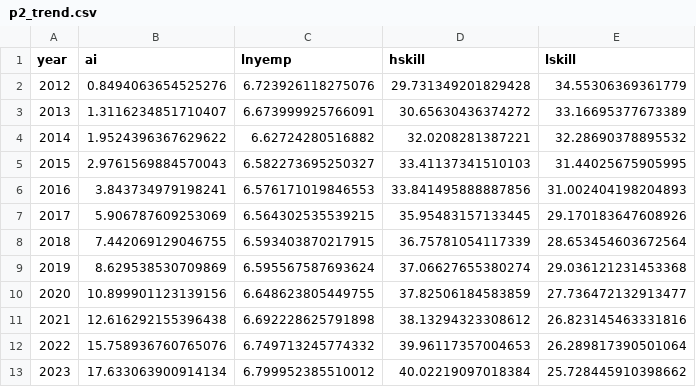
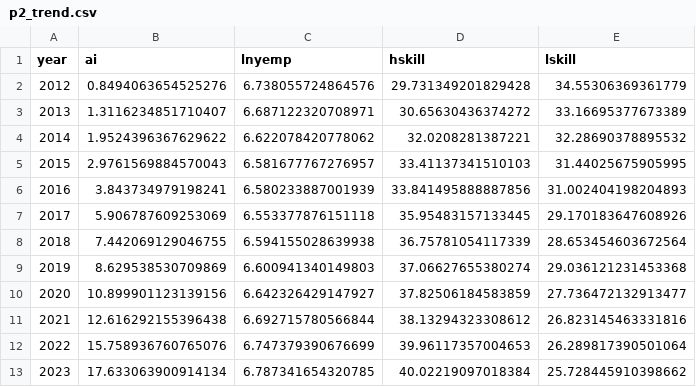
Before and after one commit to caixinyu2017-star/xixi, a CSV file: work/youth-employment-papers/results/p2_trend.csv, drawn as a sheet.

```diff
--- a/work/youth-employment-papers/results/p2_trend.csv
+++ b/work/youth-employment-papers/results/p2_trend.csv
@@ -1,13 +1,13 @@
 year,ai,lnyemp,hskill,lskill
-2012,0.8494063654525276,6.723926118275076,29.731349201829428,34.55306369361779
-2013,1.3116234851710407,6.673999925766091,30.65630436374272,33.16695377673389
-2014,1.9524396367629622,6.62724280516882,32.0208281387221,32.28690378895532
-2015,2.9761569884570043,6.582273695250327,33.41137341510103,31.44025675905995
-2016,3.843734979198241,6.576171019846553,33.841495888887856,31.002404198204893
-2017,5.906787609253069,6.564302535539215,35.95483157133445,29.170183647608926
-2018,7.442069129046755,6.593403870217915,36.75781054117339,28.653454603672564
-2019,8.629538530709869,6.595567587693624,37.06627655380274,29.036121231453368
-2020,10.899901123139156,6.648623805449755,37.82506184583859,27.736472132913477
-2021,12.616292155396438,6.692228625791898,38.13294323308612,26.823145463331816
-2022,15.758936760765076,6.749713245774332,39.96117357004653,26.289817390501064
-2023,17.633063900914134,6.799952385510012,40.02219097018384,25.728445910398662
+2012,0.8494063654525276,6.738055724864576,29.731349201829428,34.55306369361779
+2013,1.3116234851710407,6.687122320708971,30.65630436374272,33.16695377673389
+2014,1.9524396367629622,6.622078420778062,32.0208281387221,32.28690378895532
+2015,2.9761569884570043,6.581677767276957,33.41137341510103,31.44025675905995
+2016,3.843734979198241,6.580233887001939,33.841495888887856,31.002404198204893
+2017,5.906787609253069,6.553377876151118,35.95483157133445,29.170183647608926
+2018,7.442069129046755,6.594155028639938,36.75781054117339,28.653454603672564
+2019,8.629538530709869,6.600941340149803,37.06627655380274,29.036121231453368
+2020,10.899901123139156,6.642326429147927,37.82506184583859,27.736472132913477
+2021,12.616292155396438,6.692715780566844,38.13294323308612,26.823145463331816
+2022,15.758936760765076,6.747379390676699,39.96117357004653,26.289817390501064
+2023,17.633063900914134,6.787341654320785,40.02219097018384,25.728445910398662
```
Also changed, not shown: 10 other files.
